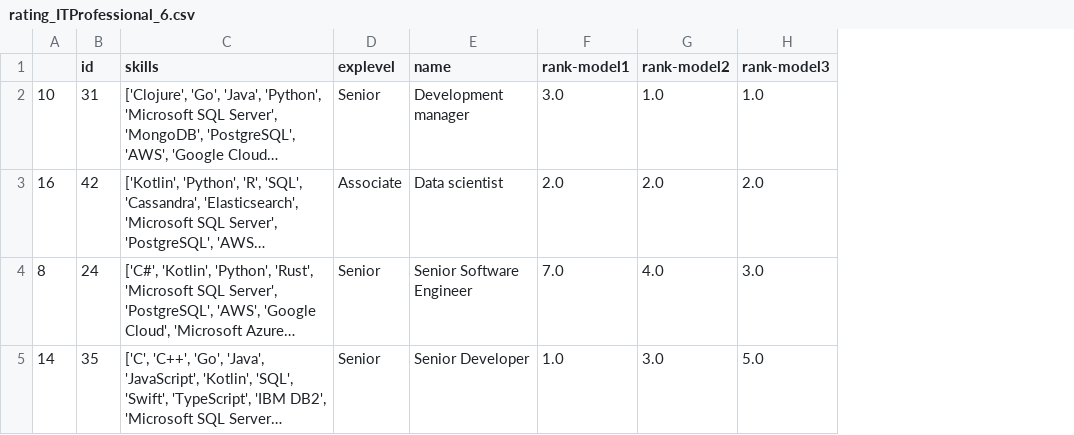
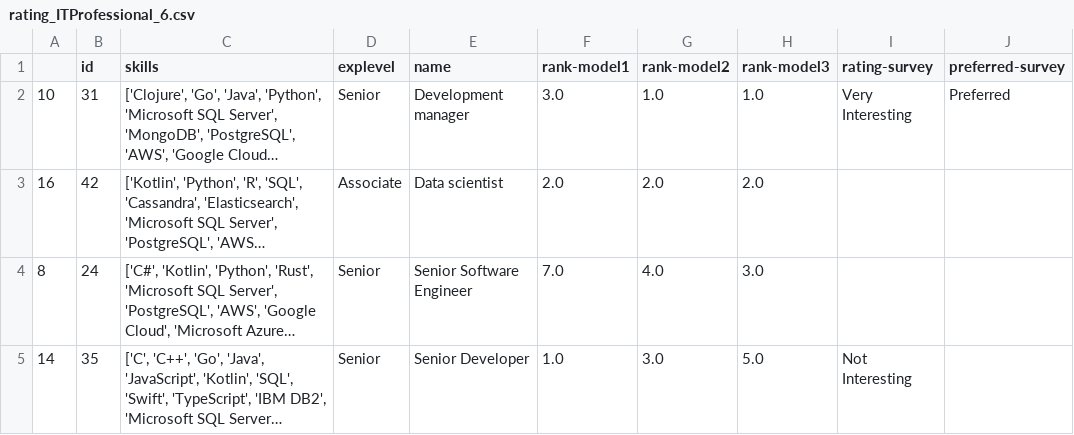
Before and after one commit to vcmueller/masterthesis, a CSV file: 6-results/rating_ITProfessional_6.csv, drawn as a sheet; long unchanged cells end in …; the diff names each change by its address in the sheet, - before the commit and + after, or states it on an @@ line.

Commit message:
Add answers from the survey part 2

```diff
--- a/6-results/rating_ITProfessional_6.csv
+++ b/6-results/rating_ITProfessional_6.csv
+column I (rating-survey), rows 2-5: Very Interesting |  |  | Not Interesting
+column J (preferred-survey), row 2: Preferred
```
Also changed, not shown: 6-results/ranking_ITProfessional_6.csv, 6-results/ranking_ITProfessional_8.csv, 1 other file.
